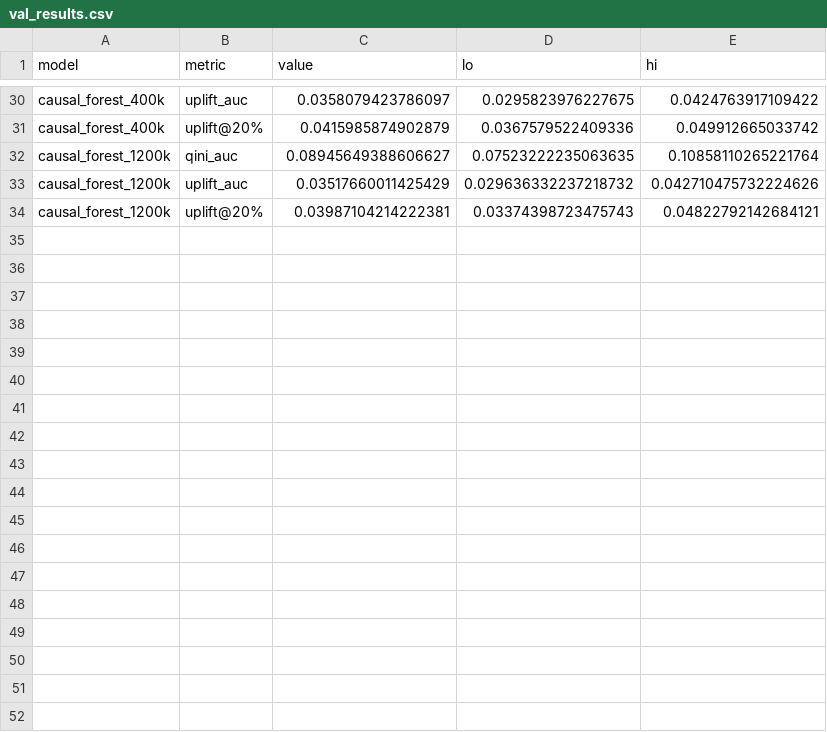
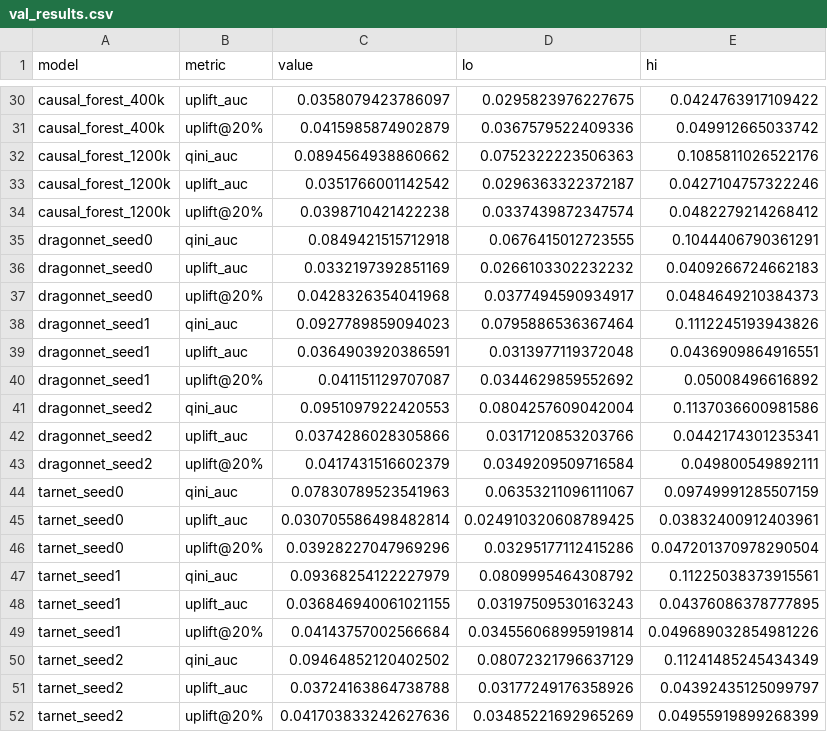
Before and after one commit to ModitMalhotra/uplift-bench, a CSV file: results/val_results.csv, drawn as a sheet; only a part is shown, gaps mark what is left out.

Commit message:
DragonNet and TARNet, 3 seeds (val)

```diff
--- a/results/val_results.csv
+++ b/results/val_results.csv
@@ -31,4 +31,22 @@ causal_forest_400k,uplift_auc,0.0358079423786097,0.0295823976227675,0.0424763917
 causal_forest_400k,uplift@20%,0.0415985874902879,0.0367579522409336,0.049912665033742
-causal_forest_1200k,qini_auc,0.08945649388606627,0.07523222235063635,0.10858110265221764
-causal_forest_1200k,uplift_auc,0.03517660011425429,0.029636332237218732,0.042710475732224626
-causal_forest_1200k,uplift@20%,0.03987104214222381,0.03374398723475743,0.04822792142684121
+causal_forest_1200k,qini_auc,0.0894564938860662,0.0752322223506363,0.1085811026522176
+causal_forest_1200k,uplift_auc,0.0351766001142542,0.0296363322372187,0.0427104757322246
+causal_forest_1200k,uplift@20%,0.0398710421422238,0.0337439872347574,0.0482279214268412
+dragonnet_seed0,qini_auc,0.0849421515712918,0.0676415012723555,0.1044406790361291
+dragonnet_seed0,uplift_auc,0.0332197392851169,0.0266103302232232,0.0409266724662183
+dragonnet_seed0,uplift@20%,0.0428326354041968,0.0377494590934917,0.0484649210384373
+dragonnet_seed1,qini_auc,0.0927789859094023,0.0795886536367464,0.1112245193943826
+dragonnet_seed1,uplift_auc,0.0364903920386591,0.0313977119372048,0.0436909864916551
+dragonnet_seed1,uplift@20%,0.041151129707087,0.0344629859552692,0.05008496616892
+dragonnet_seed2,qini_auc,0.0951097922420553,0.0804257609042004,0.1137036600981586
+dragonnet_seed2,uplift_auc,0.0374286028305866,0.0317120853203766,0.0442174301235341
+dragonnet_seed2,uplift@20%,0.0417431516602379,0.0349209509716584,0.049800549892111
+tarnet_seed0,qini_auc,0.07830789523541963,0.06353211096111067,0.09749991285507159
+tarnet_seed0,uplift_auc,0.030705586498482814,0.024910320608789425,0.03832400912403961
+tarnet_seed0,uplift@20%,0.03928227047969296,0.03295177112415286,0.047201370978290504
+tarnet_seed1,qini_auc,0.09368254122227979,0.0809995464308792,0.11225038373915561
+tarnet_seed1,uplift_auc,0.036846940061021155,0.03197509530163243,0.04376086378777895
+tarnet_seed1,uplift@20%,0.04143757002566684,0.034556068995919814,0.049689032854981226
+tarnet_seed2,qini_auc,0.09464852120402502,0.08072321796637129,0.11241485245434349
+tarnet_seed2,uplift_auc,0.03724163864738788,0.03177249176358926,0.04392435125099797
+tarnet_seed2,uplift@20%,0.041703833242627636,0.03485221692965269,0.04955919899268399
```
Also changed, not shown: 2 other files.
